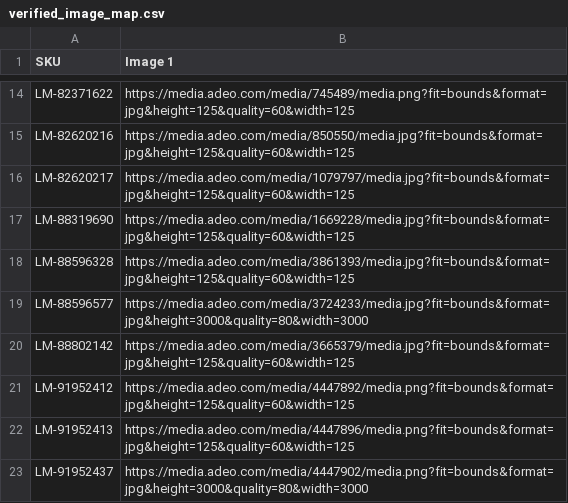
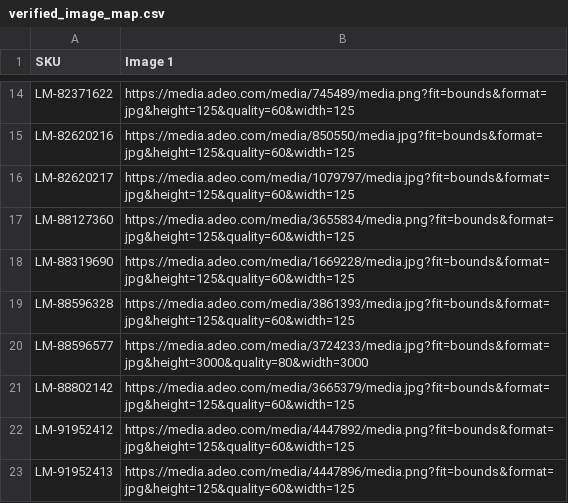
Before and after one commit to nuancedegreg-blip/Sumup-images, a CSV file: verified_image_map.csv, drawn as a sheet; only a part is shown, gaps mark what is left out; the shorter side is filled out with more unchanged rows.

Commit message:
Add verified Leroy image for 88127360

```diff
--- a/verified_image_map.csv
+++ b/verified_image_map.csv
@@ -16,2 +16,3 @@ LM-82620216,https://media.adeo.com/media/850550/media.jpg?fit=bounds&format=jpg&
 LM-82620217,https://media.adeo.com/media/1079797/media.jpg?fit=bounds&format=jpg&height=125&quality=60&width=125
+LM-88127360,https://media.adeo.com/media/3655834/media.png?fit=bounds&format=jpg&height=125&quality=60&width=125
 LM-88319690,https://media.adeo.com/media/1669228/media.jpg?fit=bounds&format=jpg&height=125&quality=60&width=125
```
